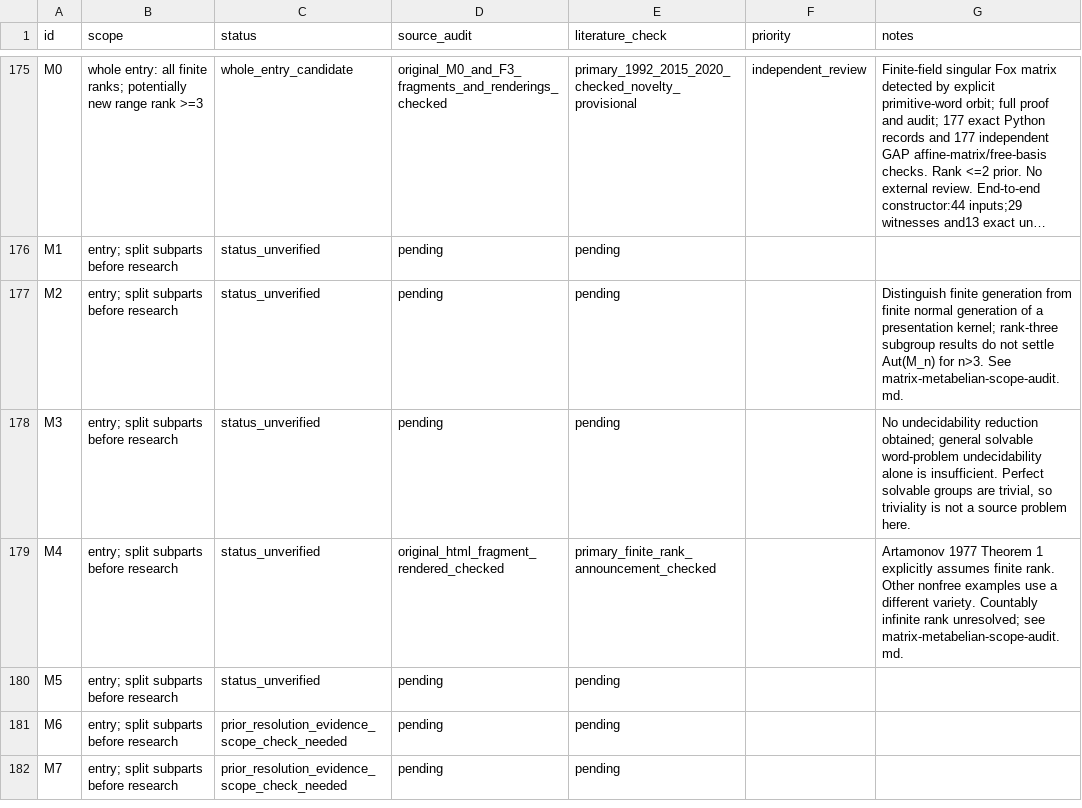
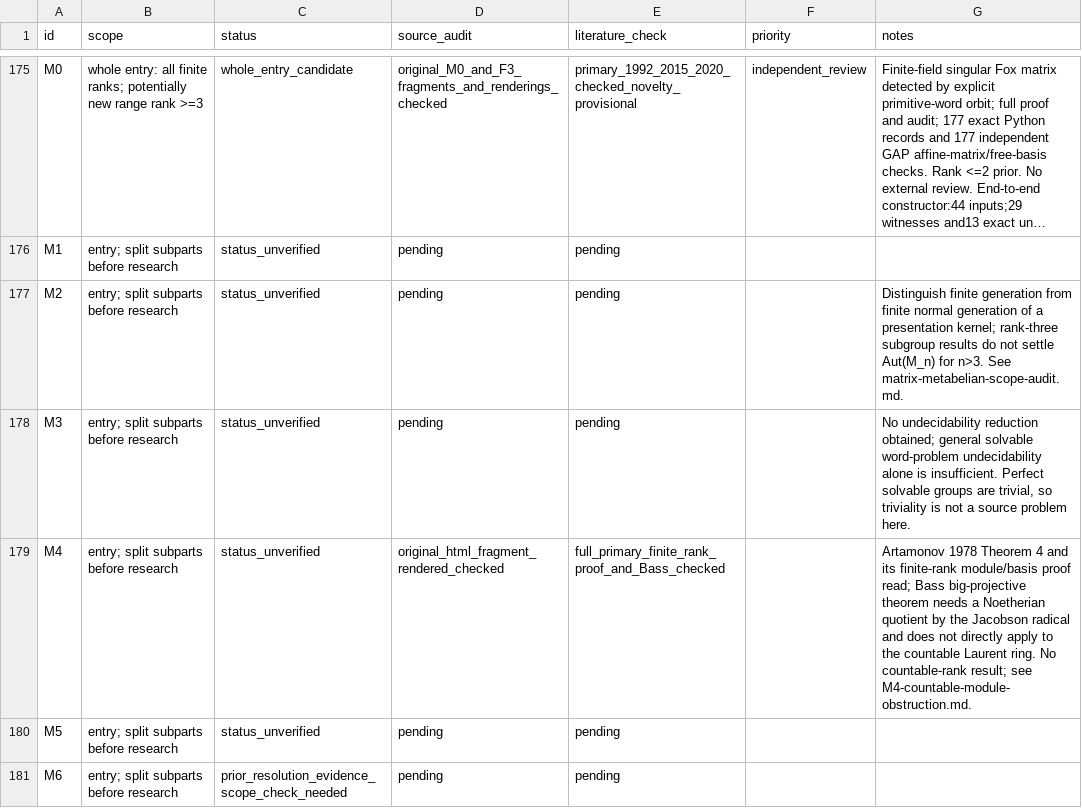
Before and after one commit to JUrban/gworld1, a CSV file: research/triage.csv, drawn as a sheet; only a part is shown, gaps mark what is left out; the shorter side is filled out with more unchanged rows; long unchanged cells end in ….

Commit message:
Audit the finite-rank and module hypotheses behind M4

```diff
--- a/research/triage.csv
+++ b/research/triage.csv
@@ -178,3 +178,3 @@ M2,entry; split subparts before research,status_unverified,pending,pending,,Dist
 M3,entry; split subparts before research,status_unverified,pending,pending,,"No undecidability reduction obtained; general solvable word-problem undecidability alone is insufficient. Perfect solvable groups are trivial, so triviality is not a source problem here."
-M4,entry; split subparts before research,status_unverified,original_html_fragment_rendered_checked,primary_finite_rank_announcement_checked,,Artamonov 1977 Theorem 1 explicitly assumes finite rank. Other nonfree examples use a different variety. Countably infinite rank unresolved; see matrix-metabelian-scope-audit.md.
+M4,entry; split subparts before research,status_unverified,original_html_fragment_rendered_checked,full_primary_finite_rank_proof_and_Bass_checked,,Artamonov 1978 Theorem 4 and its finite-rank module/basis proof read; Bass big-projective theorem needs a Noetherian quotient by the Jacobson radical and does not directly apply to the countable Laurent ring. No countable-rank result; see M4-countable-module-obstruction.md.
 M5,entry; split subparts before research,status_unverified,pending,pending,,
```
Also changed, not shown: 13 other files.
